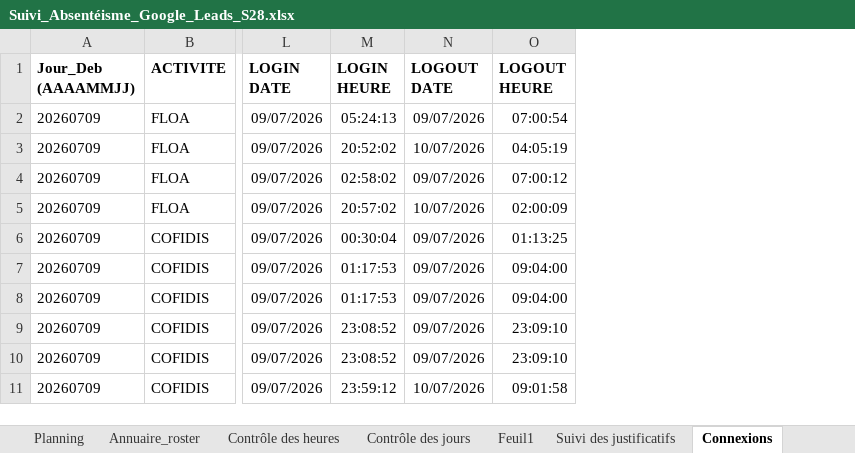
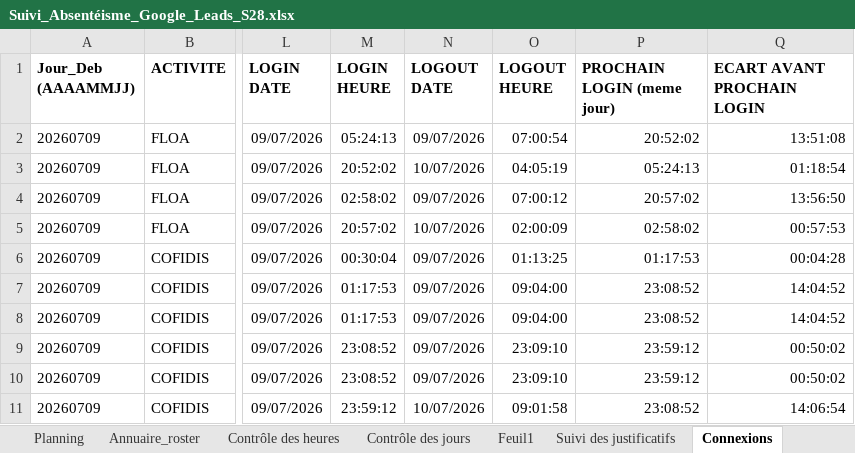
Before and after one commit to moubrahim23-ai/VBA-, an Excel workbook: Suivi_Absentéisme_Google_Leads_S28.xlsx, sheet Connexions, drawn as a sheet; only a part is shown, gaps mark what is left out; values as stored, in another font and other column widths than the file's, no borders; the diff names each change by its address in the sheet, - before the commit and + after, or states it on an @@ line.

```diff
--- a/Suivi_Absentéisme_Google_Leads_S28.xlsx (sheet Connexions)
+++ b/Suivi_Absentéisme_Google_Leads_S28.xlsx (sheet Connexions)
+column P (PROCHAIN LOGIN (meme jour)), rows 2-11: 20:52:02 | 05:24:13 | 20:57:02 | 02:58:02 | 01:17:53 | 23:08:52 | 23:08:52 | 23:59:12 | 23:59:12 | 23:08:52
+column Q (ECART AVANT PROCHAIN LOGIN), rows 2-11: 13:51:08 | 01:18:54 | 13:56:50 | 00:57:53 | 00:04:28 | 14:04:52 | 14:04:52 | 00:50:02 | 00:50:02 | 14:06:54
```
Also changed, not shown: other sheet tabs, formulas that keep their value.
